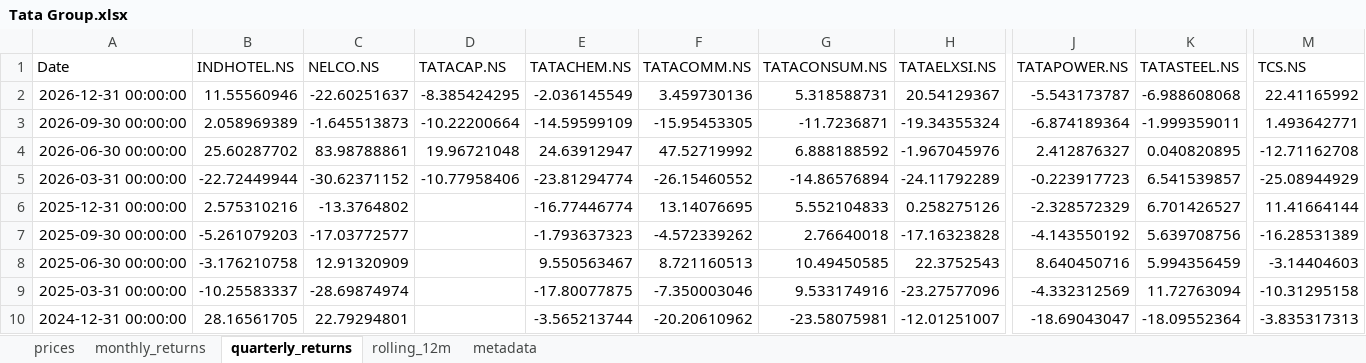
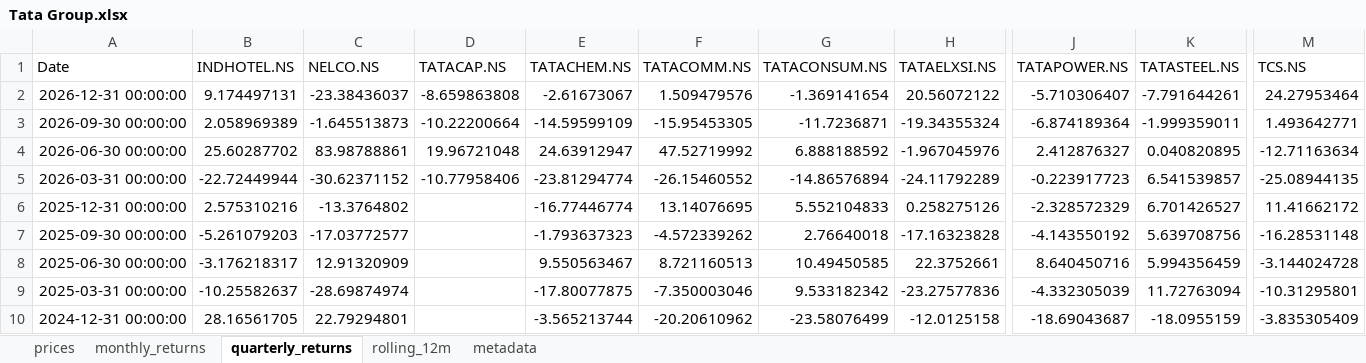
Before and after one commit to rahulshirke7951/stock-sector-dashboard, an Excel workbook: dashboards/Tata Group.xlsx, sheet quarterly_returns, drawn as a sheet; only a part is shown, gaps mark what is left out; values as stored, in another font and other column widths than the file's, no borders; conditional formats not drawn; the diff covers the shown part only; the diff names each change by its address in the sheet, - before the commit and + after, or states it on an @@ line.

```diff
--- a/dashboards/Tata Group.xlsx (sheet quarterly_returns)
+++ b/dashboards/Tata Group.xlsx (sheet quarterly_returns)
-B2 (INDHOTEL.NS): 11.55560946
+B2 (INDHOTEL.NS): 9.174497131
-C2 (NELCO.NS): -22.60251637
+C2 (NELCO.NS): -23.38436037
-D2 (TATACAP.NS): -8.385424295
+D2 (TATACAP.NS): -8.659863808
-E2 (TATACHEM.NS): -2.036145549
+E2 (TATACHEM.NS): -2.61673067
-F2 (TATACOMM.NS): 3.459730136
+F2 (TATACOMM.NS): 1.509479576
-G2 (TATACONSUM.NS): 5.318588731
+G2 (TATACONSUM.NS): -1.369141654
-H2 (TATAELXSI.NS): 20.54129367
+H2 (TATAELXSI.NS): 20.56072122
-J2 (TATAPOWER.NS): -5.543173787
+J2 (TATAPOWER.NS): -5.710306407
-K2 (TATASTEEL.NS): -6.988608068
+K2 (TATASTEEL.NS): -7.791644261
-M2 (TCS.NS): 22.41165992
+M2 (TCS.NS): 24.27953464
-M4 (TCS.NS): -12.71162708
+M4 (TCS.NS): -12.71163634
-M5 (TCS.NS): -25.08944929
+M5 (TCS.NS): -25.08944135
-M6 (TCS.NS): 11.41664144
+M6 (TCS.NS): 11.41662172
-M7 (TCS.NS): -16.28531389
+M7 (TCS.NS): -16.28531148
-B8 (INDHOTEL.NS): -3.176210758
+B8 (INDHOTEL.NS): -3.176218317
-H8 (TATAELXSI.NS): 22.3752543
+H8 (TATAELXSI.NS): 22.3752661
-M8 (TCS.NS): -3.14404603
+M8 (TCS.NS): -3.144024728
-B9 (INDHOTEL.NS): -10.25583337
+B9 (INDHOTEL.NS): -10.25582637
-G9 (TATACONSUM.NS): 9.533174916
+G9 (TATACONSUM.NS): 9.533182342
-H9 (TATAELXSI.NS): -23.27577096
+H9 (TATAELXSI.NS): -23.27577836
-J9 (TATAPOWER.NS): -4.332312569
+J9 (TATAPOWER.NS): -4.332305039
-M9 (TCS.NS): -10.31295158
+M9 (TCS.NS): -10.31295801
-G10 (TATACONSUM.NS): -23.58075981
+G10 (TATACONSUM.NS): -23.58076499
-H10 (TATAELXSI.NS): -12.01251007
+H10 (TATAELXSI.NS): -12.0125158
-J10 (TATAPOWER.NS): -18.69043047
+J10 (TATAPOWER.NS): -18.69043687
-K10 (TATASTEEL.NS): -18.09552364
+K10 (TATASTEEL.NS): -18.0955159
-M10 (TCS.NS): -3.835317313
+M10 (TCS.NS): -3.835305409
```
Also changed, not shown: 90 edited cells elsewhere in this sheet, sheet prices, sheet monthly_returns, dashboards/Adani Group.xlsx, dashboards/Automobile.xlsx, 12 other files.
